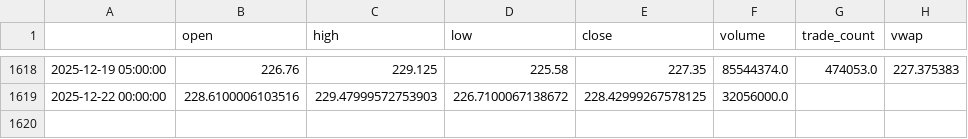
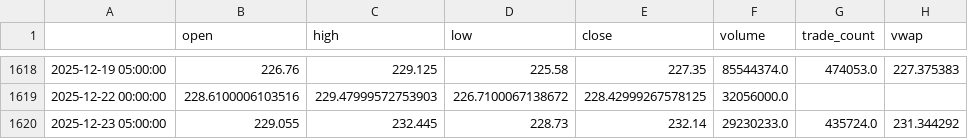
Before and after one commit to ryocown/backtest, a CSV file: data_cache/AMZN.csv, drawn as a sheet; only a part is shown, gaps mark what is left out; the diff names each change by its address in the sheet, - before the commit and + after, or states it on an @@ line.

```diff
--- a/data_cache/AMZN.csv
+++ b/data_cache/AMZN.csv
+row 1620: 2025-12-23 05:00:00 | 229.055 | 232.445 | 228.73 | 232.14 | 29230233.0 | 435724.0 | 231.344292
```
Also changed, not shown: data_cache/BLK.csv, data_cache/GOOGL.csv, 37 other files.
